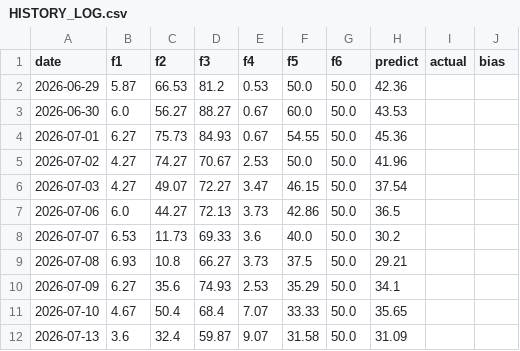
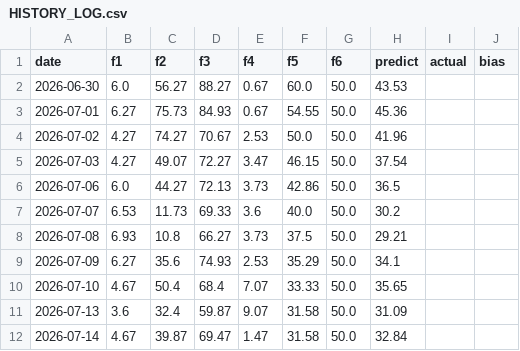
Before and after one commit to hezhouji/KTZS, a CSV file: HISTORY_LOG.csv, drawn as a sheet; removed rows and columns are numbered as before the commit, all else as after; the diff names each change by its address in the sheet, - before the commit and + after, or states it on an @@ line.

```diff
--- a/HISTORY_LOG.csv
+++ b/HISTORY_LOG.csv
-row 2: 2026-06-29 | 5.87 | 66.53 | 81.2 | 0.53 | 50.0 | 50.0 | 42.36
+row 12: 2026-07-14 | 4.67 | 39.87 | 69.47 | 1.47 | 31.58 | 50.0 | 32.84
```
